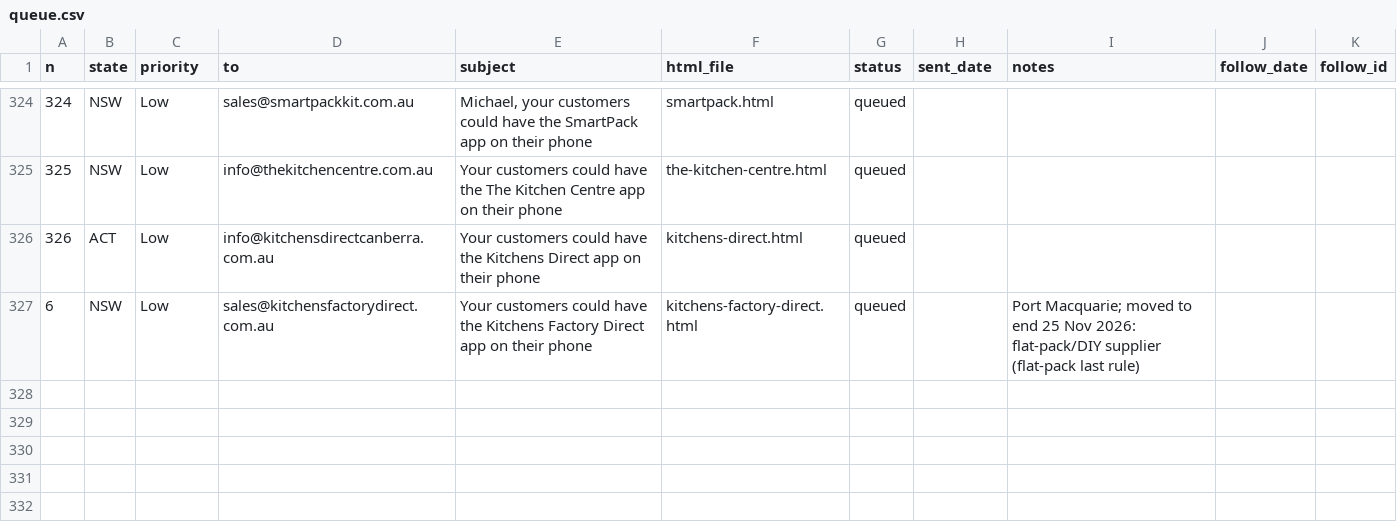
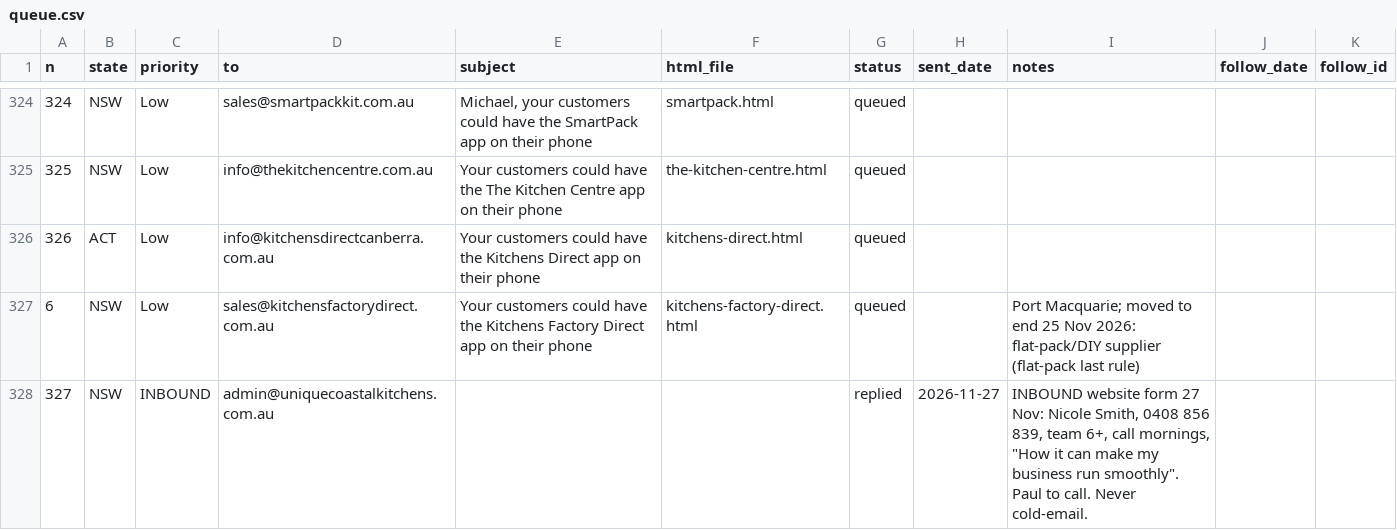
Before and after one commit to Polishedtrader/aof-marketing, a CSV file: campaign/queue.csv, drawn as a sheet; only a part is shown, gaps mark what is left out.

```diff
--- a/campaign/queue.csv
+++ b/campaign/queue.csv
@@ -327 +327,2 @@ n,state,priority,to,subject,html_file,status,sent_date,notes,follow_date,follow_
 6,NSW,Low,sales@kitchensfactorydirect.com.au,Your customers could have the Kitchens Factory Direct app on their phone,kitchens-factory-direct.html,queued,,Port Macquarie; moved to end 25 Nov 2026: flat-pack/DIY supplier (flat-pack last rule),,
+327,NSW,INBOUND,admin@uniquecoastalkitchens.com.au,,,replied,2026-11-27,"INBOUND website form 27 Nov: Nicole Smith, 0408 856 839, team 6+, call mornings, ""How it can make my business run smoothly"". Paul to call. Never cold-email.",,
```
Also changed, not shown: 1 other file.
